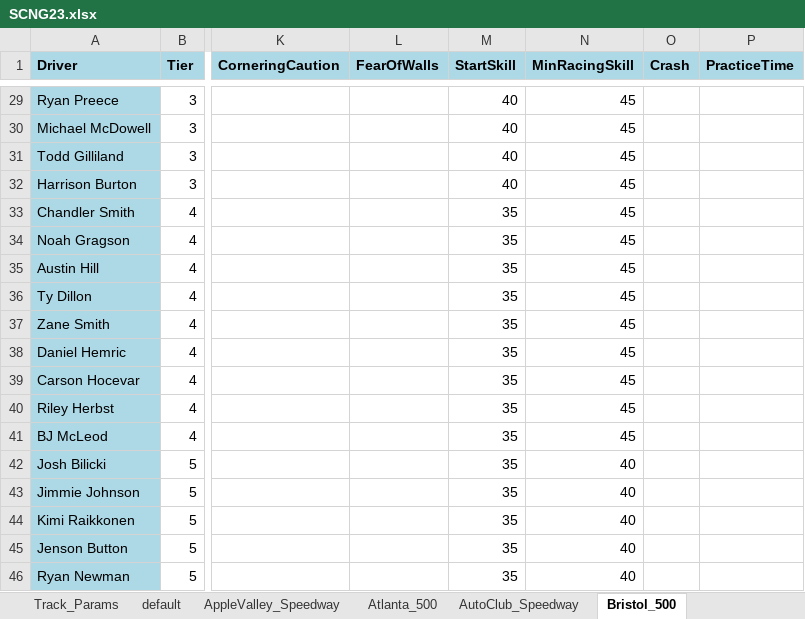
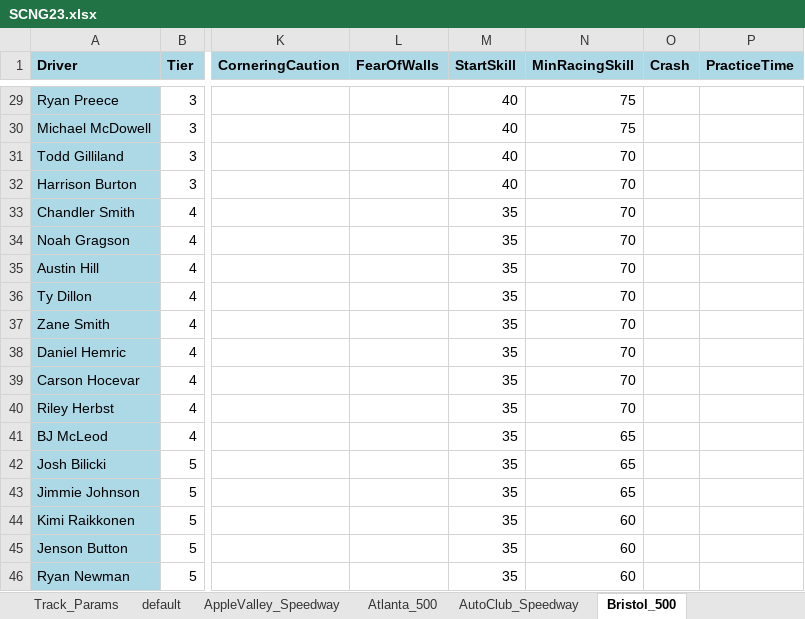
Before and after one commit to dosequis56/rfactorvehicles, an Excel workbook: SCNG2023/SCNG23.xlsx, sheet Bristol_500, drawn as a sheet; only a part is shown, gaps mark what is left out; values as stored, in another font and other column widths than the file's, no borders; the diff covers the shown part only; the diff names each change by its address in the sheet, - before the commit and + after, or states it on an @@ line.

```diff
--- a/SCNG2023/SCNG23.xlsx (sheet Bristol_500)
+++ b/SCNG2023/SCNG23.xlsx (sheet Bristol_500)
-N29:N30 (MinRacingSkill): 45
+N29:N30 (MinRacingSkill): 75
-N31:N40 (MinRacingSkill): 45
+N31:N40 (MinRacingSkill): 70
-N41 (MinRacingSkill): 45
+N41 (MinRacingSkill): 65
-N42:N43 (MinRacingSkill): 40
+N42:N43 (MinRacingSkill): 65
-N44:N46 (MinRacingSkill): 40
+N44:N46 (MinRacingSkill): 60
```
Also changed, not shown: 27 edited cells elsewhere in this sheet, sheet Richmond_400, sheet Track_Params, other sheet tabs, 5 other files.
